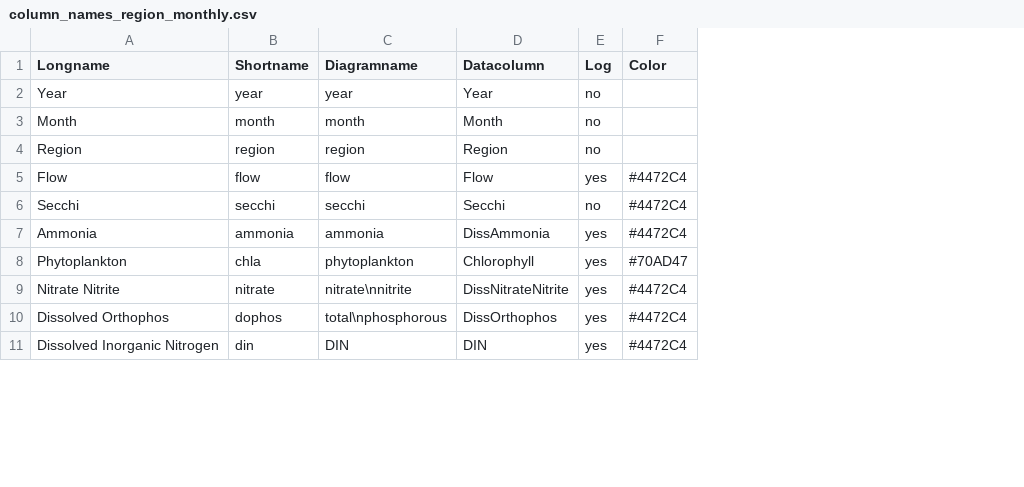
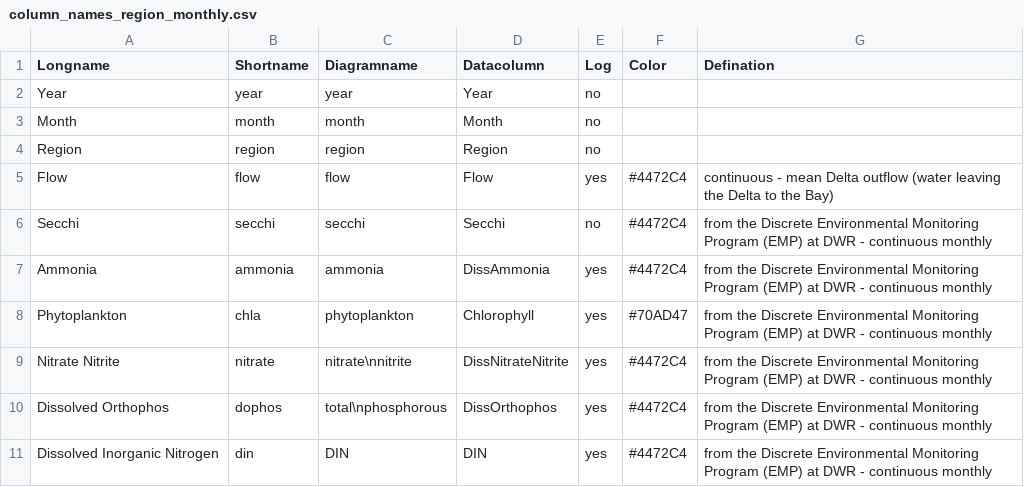
Before and after one commit to Delta-Stewardship-Council/swg-21-foodwebs, a CSV file: analysis/column_names_region_monthly.csv, drawn as a sheet; only a part is shown; the diff names each change by its address in the sheet, - before the commit and + after, or states it on an @@ line.

Commit message:
added code to make definations tabel with monthly data included

```diff
--- a/analysis/column_names_region_monthly.csv
+++ b/analysis/column_names_region_monthly.csv
+column G (Defination), rows 5-11: continuous - mean Delta outflow (water leaving the Delta to the Bay) | from the Discrete Environmental Monitoring Program (EMP) at DWR - continuous monthly | from the Discrete Environmental Monitoring Program (EMP) at DWR - continuous monthly | from the Discrete Environmental Monitoring Program (EMP) at DWR - continuous monthly | from the Discrete Environmental Monitoring Program (EMP) at DWR - continuous monthly | from the Discrete Environmental Monitoring Program (EMP) at DWR - continuous monthly | from the Discrete Environmental Monitoring Program (EMP) at DWR - continuous monthly
```
Also changed, not shown: analysis/column_names.csv, fig_output/definitions tabel.csv, 17 other files.
